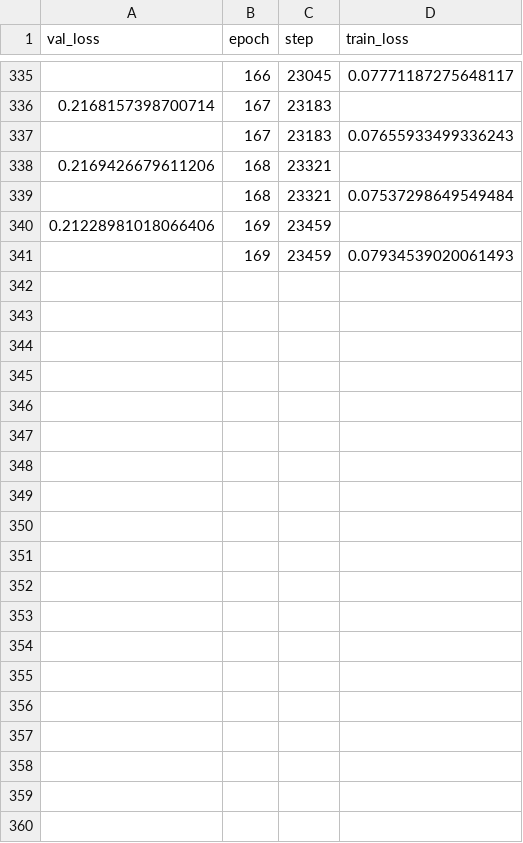
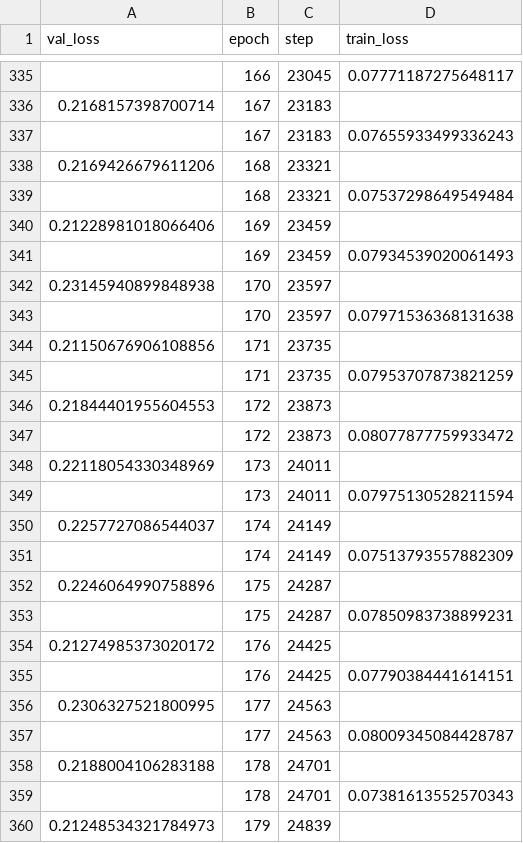
Before and after one commit to adriieen/STAGE3A_UMX_MAGSSM, a CSV file: lightning_logs/version_9/metrics.csv, drawn as a sheet; only a part is shown, gaps mark what is left out; the diff covers the shown part only; the diff names each change by its address in the sheet, - before the commit and + after, or states it on an @@ line.

```diff
--- a/lightning_logs/version_9/metrics.csv
+++ b/lightning_logs/version_9/metrics.csv
+row 342: 0.23145940899848938 | 170 | 23597
+row 343:  | 170 | 23597 | 0.07971536368131638
+row 344: 0.21150676906108856 | 171 | 23735
+row 345:  | 171 | 23735 | 0.07953707873821259
+row 346: 0.21844401955604553 | 172 | 23873
+row 347:  | 172 | 23873 | 0.08077877759933472
+row 348: 0.22118054330348969 | 173 | 24011
+row 349:  | 173 | 24011 | 0.07975130528211594
+row 350: 0.2257727086544037 | 174 | 24149
+row 351:  | 174 | 24149 | 0.07513793557882309
+row 352: 0.2246064990758896 | 175 | 24287
+row 353:  | 175 | 24287 | 0.07850983738899231
+row 354: 0.21274985373020172 | 176 | 24425
+row 355:  | 176 | 24425 | 0.07790384441614151
+row 356: 0.2306327521800995 | 177 | 24563
+row 357:  | 177 | 24563 | 0.08009345084428787
+row 358: 0.2188004106283188 | 178 | 24701
+row 359:  | 178 | 24701 | 0.07381613552570343
+row 360: 0.21248534321784973 | 179 | 24839
```
Also changed, not shown: 41 added rows elsewhere in this file, 10 other files.
